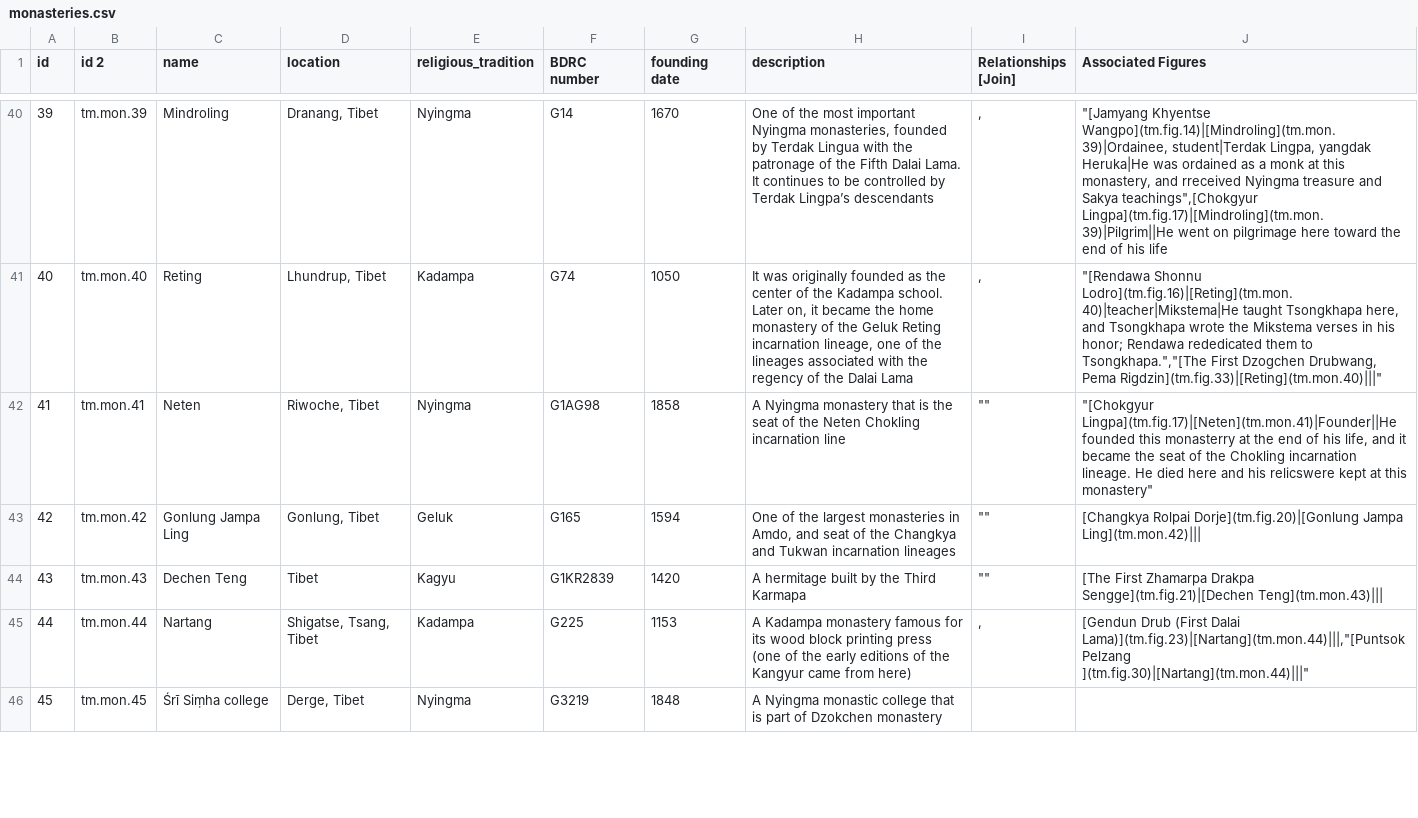
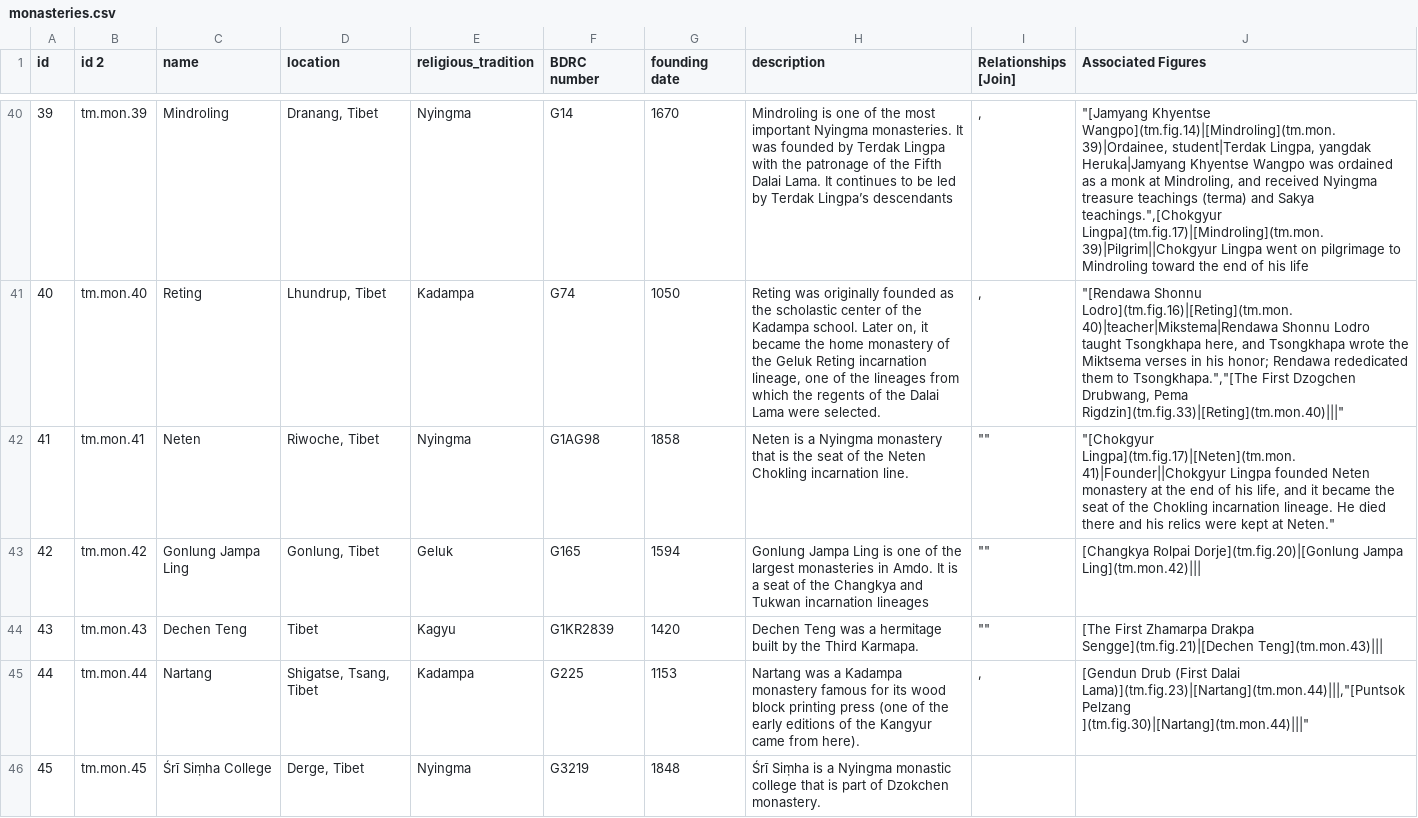
Before and after one commit to CDRH/data_tibetan-monasteries, a CSV file: source/csv/monasteries.csv, drawn as a sheet; only a part is shown, gaps mark what is left out; the diff covers the shown part only; the diff names each change by its address in the sheet, - before the commit and + after, or states it on an @@ line.

Commit message:
update figures and monasteries spreadsheets with revised data

```diff
--- a/source/csv/monasteries.csv
+++ b/source/csv/monasteries.csv
-H40 (description): One of the most important Nyingma monasteries, founded by Terdak Lingua with the patronage of the Fifth Dalai Lama. It continues to be controlled by Terdak…
+H40 (description): Mindroling is one of the most important Nyingma monasteries. It was founded by Terdak Lingpa with the patronage of the Fifth Dalai Lama. It continues to be led by Terdak…
-J40 (Associated Figures): …Lingpa, yangdak Heruka|He was ordained as a monk at this monastery, and rreceived Nyingma treasure and Sakya teachings",[Chokgyur Lingpa](tm.fig.17)|[Mindroling](tm.mon.39)|Pilgrim||He went on pilgrimage here toward the…
+J40 (Associated Figures): …Lingpa, yangdak Heruka|Jamyang Khyentse Wangpo was ordained as a monk at Mindroling, and received Nyingma treasure teachings (terma) and Sakya teachings.",[Chokgyur Lingpa](tm.fig.17)|[Mindroling](tm.mon.39)|Pilgrim||Chokgyur Lingpa went on pilgrimage to Mindroling toward the…
-H41 (description): It was originally founded as the center of the Kadampa school. Later on, it became the home monastery of the Geluk Reting incarnation lineage, one of the lineages associated with the regency of the Dalai Lama
+H41 (description): Reting was originally founded as the scholastic center of the Kadampa school. Later on, it became the home monastery of the Geluk Reting incarnation lineage, one of the lineages from which the regents of the Dalai Lama were selected.
-J41 (Associated Figures): "[Rendawa Shonnu Lodro](tm.fig.16)|[Reting](tm.mon.40)|teacher|Mikstema|He taught Tsongkhapa here, and Tsongkhapa wrote the Mikstema verses in…
+J41 (Associated Figures): "[Rendawa Shonnu Lodro](tm.fig.16)|[Reting](tm.mon.40)|teacher|Mikstema|Rendawa Shonnu Lodro taught Tsongkhapa here, and Tsongkhapa wrote the Miktsema verses in…
-H42 (description): A Nyingma monastery that is the seat of the Neten Chokling incarnation line
+H42 (description): Neten is a Nyingma monastery that is the seat of the Neten Chokling incarnation line.
-J42 (Associated Figures): "[Chokgyur Lingpa](tm.fig.17)|[Neten](tm.mon.41)|Founder||He founded this monasterry at the end of his life, and it became the seat of the Chokling incarnation lineage. He died here and his relicswere kept at this monastery"
+J42 (Associated Figures): "[Chokgyur Lingpa](tm.fig.17)|[Neten](tm.mon.41)|Founder||Chokgyur Lingpa founded Neten monastery at the end of his life, and it became the seat of the Chokling incarnation lineage. He died there and his relics were kept at Neten."
-H43 (description): One of the largest monasteries in Amdo, and seat of…
+H43 (description): Gonlung Jampa Ling is one of the largest monasteries in Amdo. It is a seat of…
-H44 (description): A hermitage built by the Third Karmapa
+H44 (description): Dechen Teng was a hermitage built by the Third Karmapa.
-H45 (description): A Kadampa monastery famous for its wood block printing press (one of the early editions of the Kangyur came from here)
+H45 (description): Nartang was a Kadampa monastery famous for its wood block printing press (one of the early editions of the Kangyur came from here).
-C46 (name): Śrī Siṃha college
+C46 (name): Śrī Siṃha College
-H46 (description): A Nyingma monastic college that is part of Dzokchen monastery
+H46 (description): Śrī Siṃha is a Nyingma monastic college that is part of Dzokchen monastery.
```
Also changed, not shown: 91 edited cells elsewhere in this file, source/csv/figures.csv.
